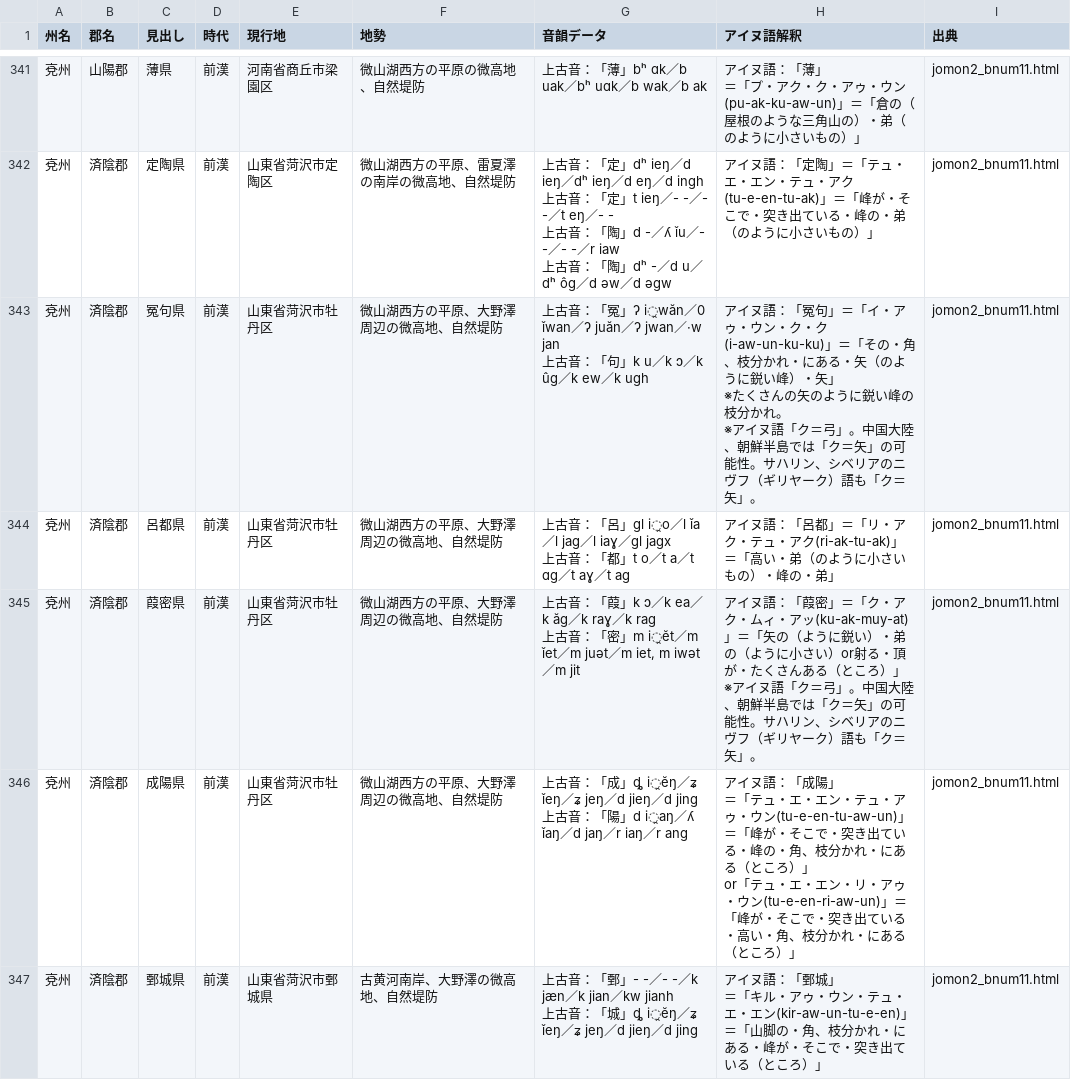
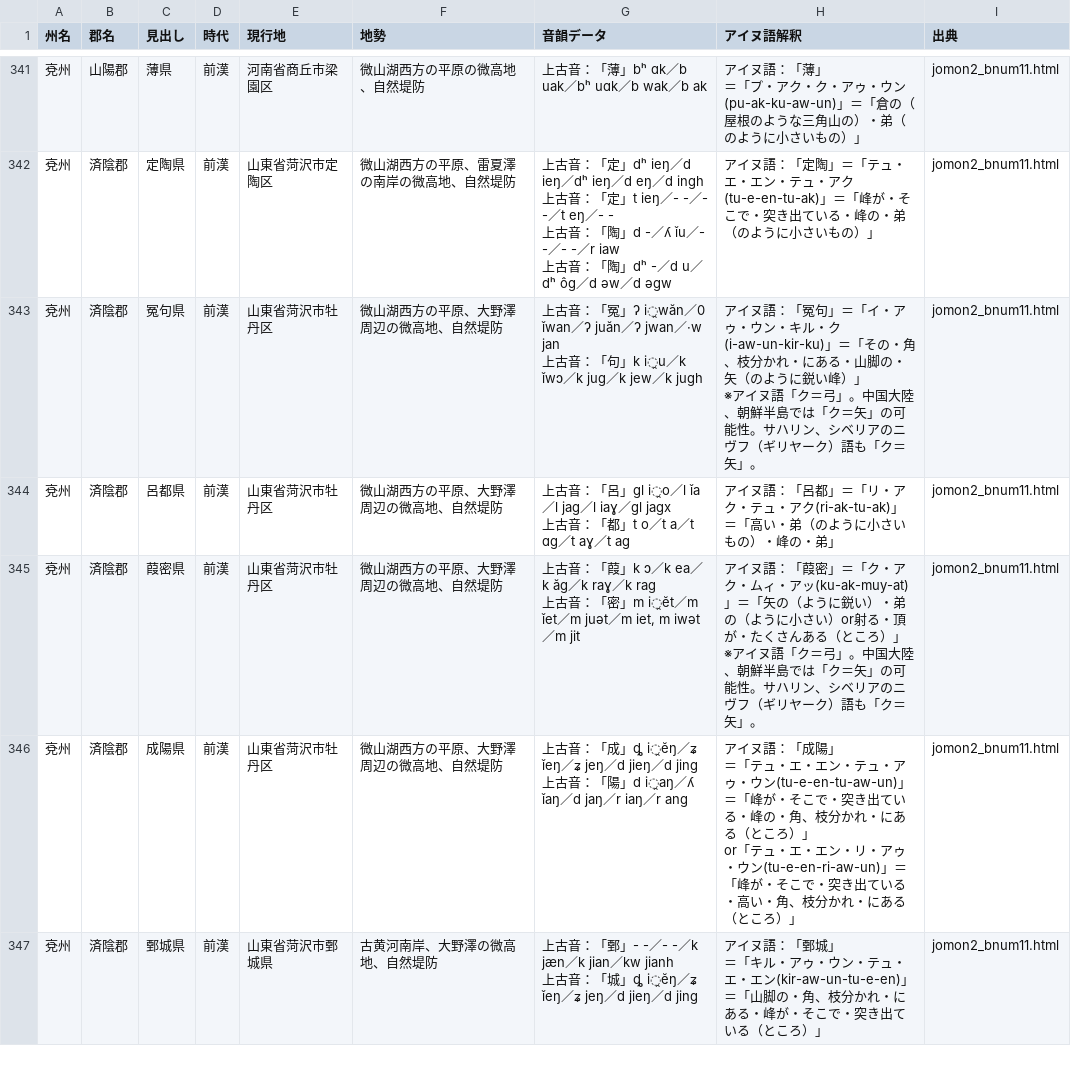
Before and after one commit to Kagetsu-Kinoe/east-asia-toponym-database, a CSV file: east-asia-toponym-database/han-dynasty/data/han-dynasty-ainu.csv, drawn as a sheet; only a part is shown, gaps mark what is left out; ↵ is a line break in a cell; the diff covers the shown part only; the diff names each change by its address in the sheet, - before the commit and + after, or states it on an @@ line.

```diff
--- a/east-asia-toponym-database/han-dynasty/data/han-dynasty-ainu.csv
+++ b/east-asia-toponym-database/han-dynasty/data/han-dynasty-ainu.csv
-G343 (音韻データ): …「句」k u／k ɔ／k ûɡ／k ew／k ugh
+G343 (音韻データ): …「句」k i̯u／k ǐwɔ／k juɡ／k jew／k jugh
-H343 (アイヌ語解釈): …・ウン・ク・ク(i-aw-un-ku-ku)」＝「その・角、枝分かれ・にある・矢（のように鋭い峰）・矢」 ↵ ※たくさんの矢のように鋭い峰の枝分かれ。 ↵ ※アイ…
+H343 (アイヌ語解釈): …・ウン・キル・ク(i-aw-un-kir-ku)」＝「その・角、枝分かれ・にある・山脚の・矢（のように鋭い峰）」 ↵ ※アイ…
```
Also changed, not shown: 8 edited cells elsewhere in this file, 4 other files.
